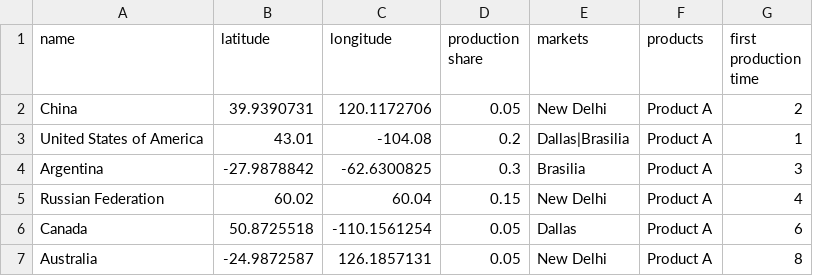
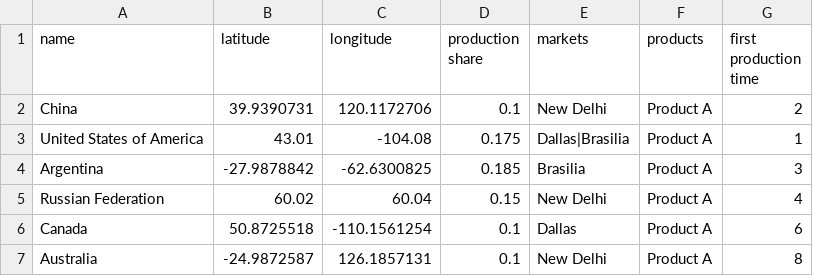
Before and after one commit to gfgprojects/cms, a CSV file: cms.rs/producers.csv, drawn as a sheet.

```diff
--- a/cms.rs/producers.csv
+++ b/cms.rs/producers.csv
@@ -1,7 +1,7 @@
 name,latitude,longitude,production share,markets,products,first production time
-China,39.9390731,120.1172706,0.05,New Delhi,Product A,2
-United States of America,43.01,-104.08,0.2,Dallas|Brasilia,Product A,1
-Argentina,-27.9878842,-62.6300825,0.3,Brasilia,Product A,3
+China,39.9390731,120.1172706,0.1,New Delhi,Product A,2
+United States of America,43.01,-104.08,0.175,Dallas|Brasilia,Product A,1
+Argentina,-27.9878842,-62.6300825,0.185,Brasilia,Product A,3
 Russian Federation,60.02,60.04,0.15,New Delhi,Product A,4
-Canada,50.8725518,-110.1561254,0.05,Dallas,Product A,6
-Australia,-24.9872587,126.1857131,0.05,New Delhi,Product A,8
+Canada,50.8725518,-110.1561254,0.1,Dallas,Product A,6
+Australia,-24.9872587,126.1857131,0.1,New Delhi,Product A,8
```
Also changed, not shown: cms.rs/buyers.csv, 6 other files.
